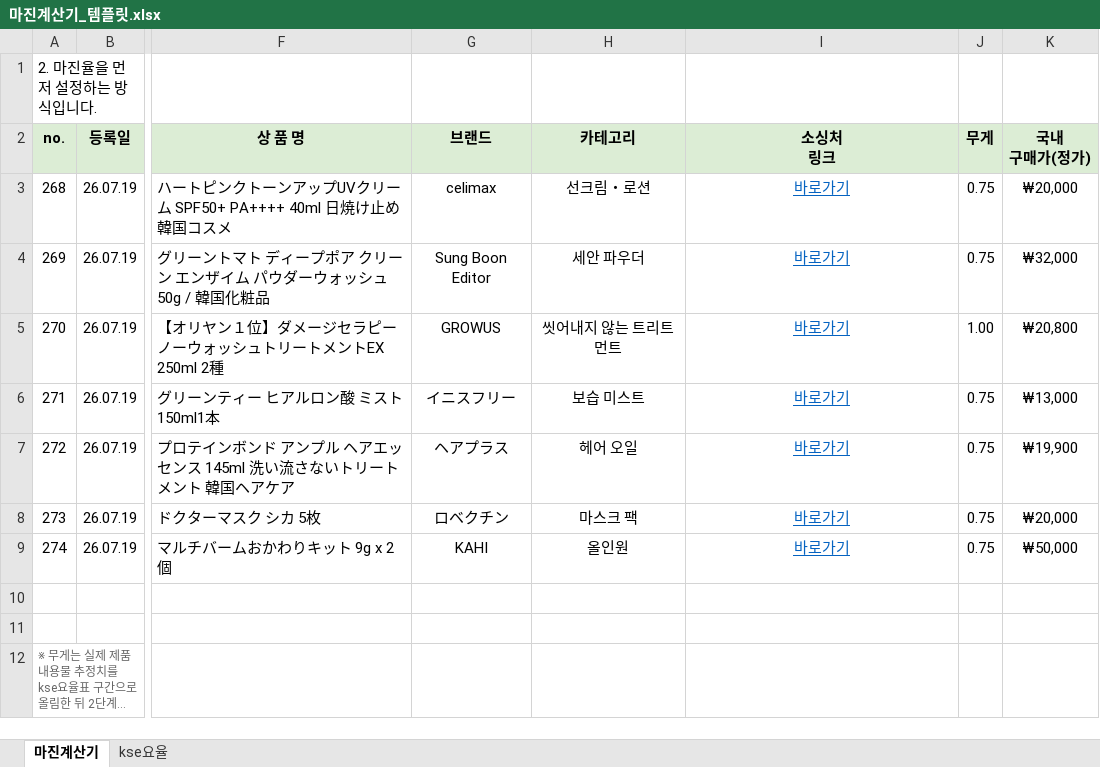
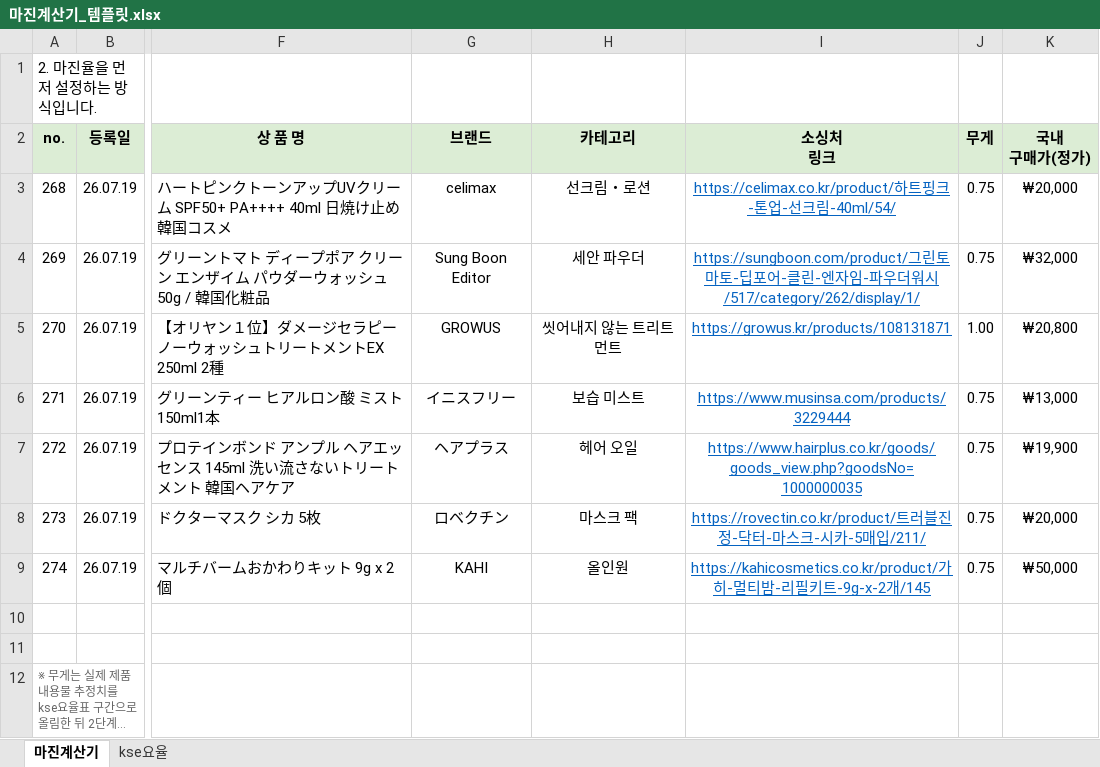
Before and after one commit to wklee3k-source/qoo10-korea-price-compare, an Excel workbook: data/마진계산기_템플릿.xlsx, sheet 마진계산기, drawn as a sheet; only a part is shown, gaps mark what is left out; long unchanged cells end in …; values as stored, in another font and other column widths than the file's, no borders; the diff names each change by its address in the sheet, - before the commit and + after, or states it on an @@ line.

Commit message:
Margin calculator: show actual URL text in source-link column instead of generic '바로가기'

```diff
--- a/data/마진계산기_템플릿.xlsx (sheet 마진계산기)
+++ b/data/마진계산기_템플릿.xlsx (sheet 마진계산기)
-I3 (소싱처 링크): 바로가기
+I3 (소싱처 링크): https://celimax.co.kr/product/하트핑크-톤업-선크림-40ml/54/
-I4 (소싱처 링크): 바로가기
+I4 (소싱처 링크): https://sungboon.com/product/그린토마토-딥포어-클린-엔자임-파우더워시/517/category/262/display/1/
-I5 (소싱처 링크): 바로가기
+I5 (소싱처 링크): https://growus.kr/products/108131871
-I6 (소싱처 링크): 바로가기
+I6 (소싱처 링크): https://www.musinsa.com/products/3229444
-I7 (소싱처 링크): 바로가기
+I7 (소싱처 링크): https://www.hairplus.co.kr/goods/goods_view.php?goodsNo=1000000035
-I8 (소싱처 링크): 바로가기
+I8 (소싱처 링크): https://rovectin.co.kr/product/트러블진정-닥터-마스크-시카-5매입/211/
-I9 (소싱처 링크): 바로가기
+I9 (소싱처 링크): https://kahicosmetics.co.kr/product/가히-멀티밤-리필키트-9g-x-2개/145
```
